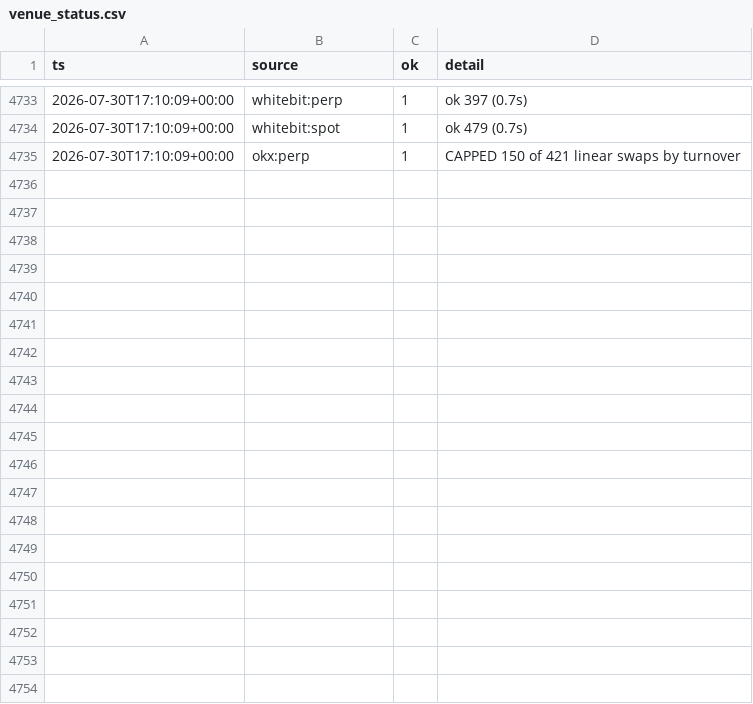
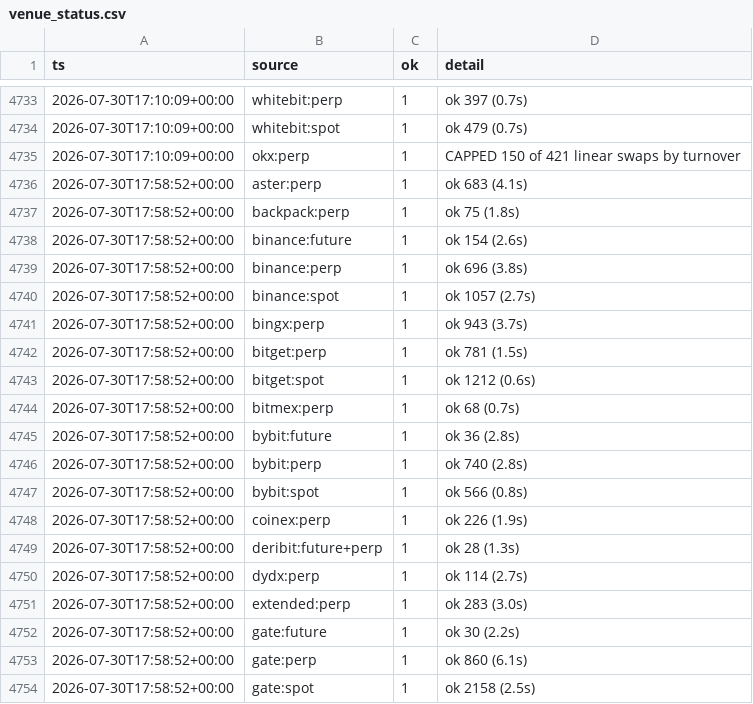
Before and after one commit to dmldima/funding-scanner, a CSV file: data/venue_status.csv, drawn as a sheet; only a part is shown, gaps mark what is left out; the diff covers the shown part only; the diff names each change by its address in the sheet, - before the commit and + after, or states it on an @@ line.

```diff
--- a/data/venue_status.csv
+++ b/data/venue_status.csv
+row 4736: 2026-07-30T17:58:52+00:00 | aster:perp | 1 | ok 683 (4.1s)
+row 4737: 2026-07-30T17:58:52+00:00 | backpack:perp | 1 | ok 75 (1.8s)
+row 4738: 2026-07-30T17:58:52+00:00 | binance:future | 1 | ok 154 (2.6s)
+row 4739: 2026-07-30T17:58:52+00:00 | binance:perp | 1 | ok 696 (3.8s)
+row 4740: 2026-07-30T17:58:52+00:00 | binance:spot | 1 | ok 1057 (2.7s)
+row 4741: 2026-07-30T17:58:52+00:00 | bingx:perp | 1 | ok 943 (3.7s)
+row 4742: 2026-07-30T17:58:52+00:00 | bitget:perp | 1 | ok 781 (1.5s)
+row 4743: 2026-07-30T17:58:52+00:00 | bitget:spot | 1 | ok 1212 (0.6s)
+row 4744: 2026-07-30T17:58:52+00:00 | bitmex:perp | 1 | ok 68 (0.7s)
+row 4745: 2026-07-30T17:58:52+00:00 | bybit:future | 1 | ok 36 (2.8s)
+row 4746: 2026-07-30T17:58:52+00:00 | bybit:perp | 1 | ok 740 (2.8s)
+row 4747: 2026-07-30T17:58:52+00:00 | bybit:spot | 1 | ok 566 (0.8s)
+row 4748: 2026-07-30T17:58:52+00:00 | coinex:perp | 1 | ok 226 (1.9s)
+row 4749: 2026-07-30T17:58:52+00:00 | deribit:future+perp | 1 | ok 28 (1.3s)
+row 4750: 2026-07-30T17:58:52+00:00 | dydx:perp | 1 | ok 114 (2.7s)
+row 4751: 2026-07-30T17:58:52+00:00 | extended:perp | 1 | ok 283 (3.0s)
+row 4752: 2026-07-30T17:58:52+00:00 | gate:future | 1 | ok 30 (2.2s)
+row 4753: 2026-07-30T17:58:52+00:00 | gate:perp | 1 | ok 860 (6.1s)
+row 4754: 2026-07-30T17:58:52+00:00 | gate:spot | 1 | ok 2158 (2.5s)
```
Also changed, not shown: 15 added rows elsewhere in this file, 1 other file.
